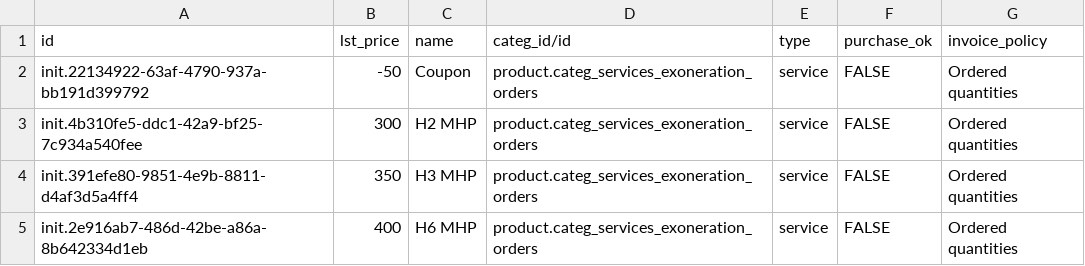
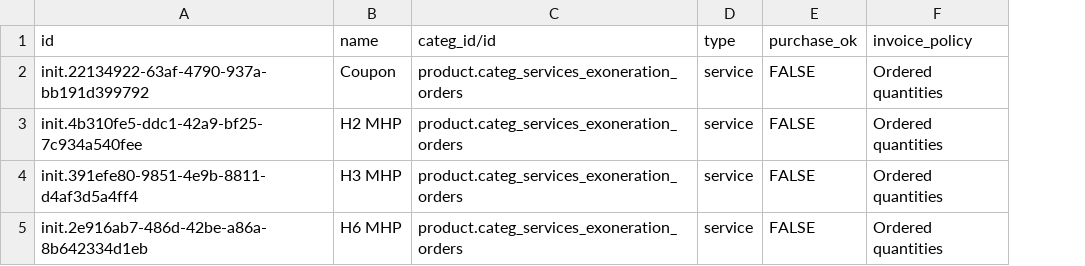
Before and after one commit to mekomsolutions/odoo-config-c2c, a CSV file: configuration/product_variant/coupon.csv, drawn as a sheet; the diff names each change by its address in the sheet, - before the commit and + after, or states it on an @@ line.

```diff
--- a/configuration/product_variant/coupon.csv
+++ b/configuration/product_variant/coupon.csv
-column B (lst_price), rows 2-5: -50 | 300 | 350 | 400
```
Also changed, not shown: configuration/product_variant/drugs.csv, configuration/product_variant/products.csv, 4 other files.
